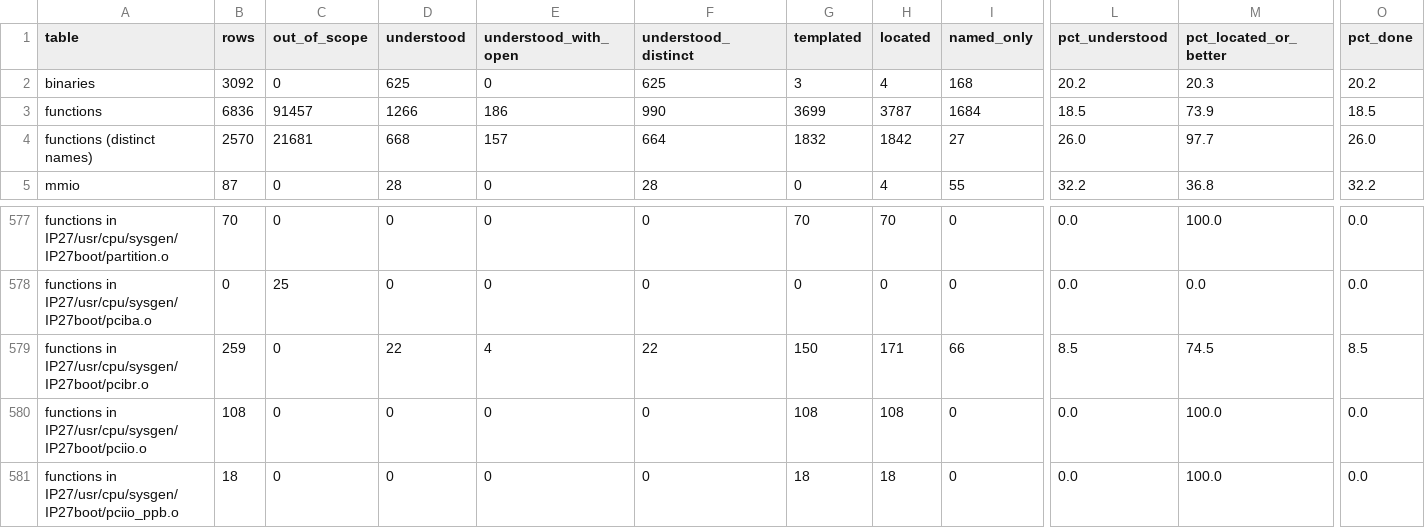
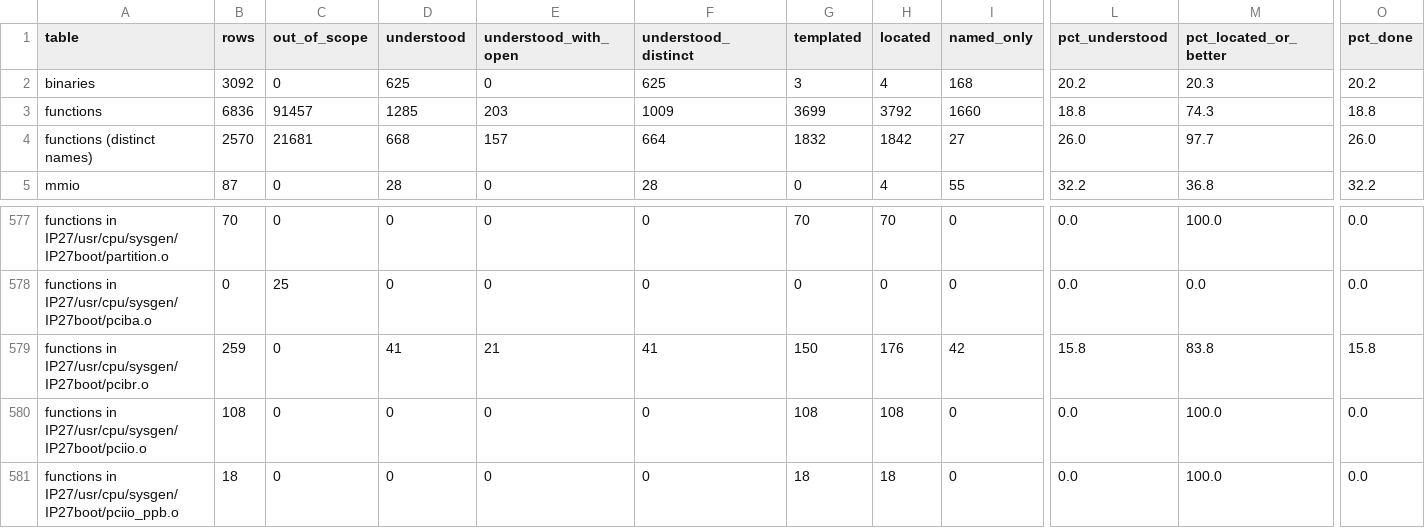
Before and after one commit to jamesbraid/chips, a TSV file: docs/inventory/summary.tsv, drawn as a sheet; only a part is shown, gaps mark what is left out; the diff names each change by its address in the sheet, - before the commit and + after, or states it on an @@ line.

Commit message:
docs/routines: add chips routine readings, batch 5
Adds role statements for the 25 routines in batch 5 (the pcibr.o
register accessors of the IP27 build and neighbours). Each entry cites
the binary path and address. The entries stay inferred where the
rendered facts do not show which registers a routine touches.

The inventory credits the matching function rows. Together with the
earlier batches, functions understood goes from 1109 to 1285 of 6836
rows (16.2% to 18.8%), and no row lost its credit.

The retools pin moves to 0995786, the generator revision these tables
were built with.

```diff
--- a/docs/inventory/summary.tsv
+++ b/docs/inventory/summary.tsv
-D3 (understood): 1266
+D3 (understood): 1285
-E3 (understood_with_open): 186
+E3 (understood_with_open): 203
-F3 (understood_distinct): 990
+F3 (understood_distinct): 1009
-H3 (located): 3787
+H3 (located): 3792
-I3 (named_only): 1684
+I3 (named_only): 1660
-L3 (pct_understood): 18.5
+L3 (pct_understood): 18.8
-M3 (pct_located_or_better): 73.9
+M3 (pct_located_or_better): 74.3
-O3 (pct_done): 18.5
+O3 (pct_done): 18.8
-D579 (understood): 22
+D579 (understood): 41
-E579 (understood_with_open): 4
+E579 (understood_with_open): 21
-F579 (understood_distinct): 22
+F579 (understood_distinct): 41
-H579 (located): 171
+H579 (located): 176
-I579 (named_only): 66
+I579 (named_only): 42
-L579 (pct_understood): 8.5
+L579 (pct_understood): 15.8
-M579 (pct_located_or_better): 74.5
+M579 (pct_located_or_better): 83.8
-O579 (pct_done): 8.5
+O579 (pct_done): 15.8
```
Also changed, not shown: 3 other files.
